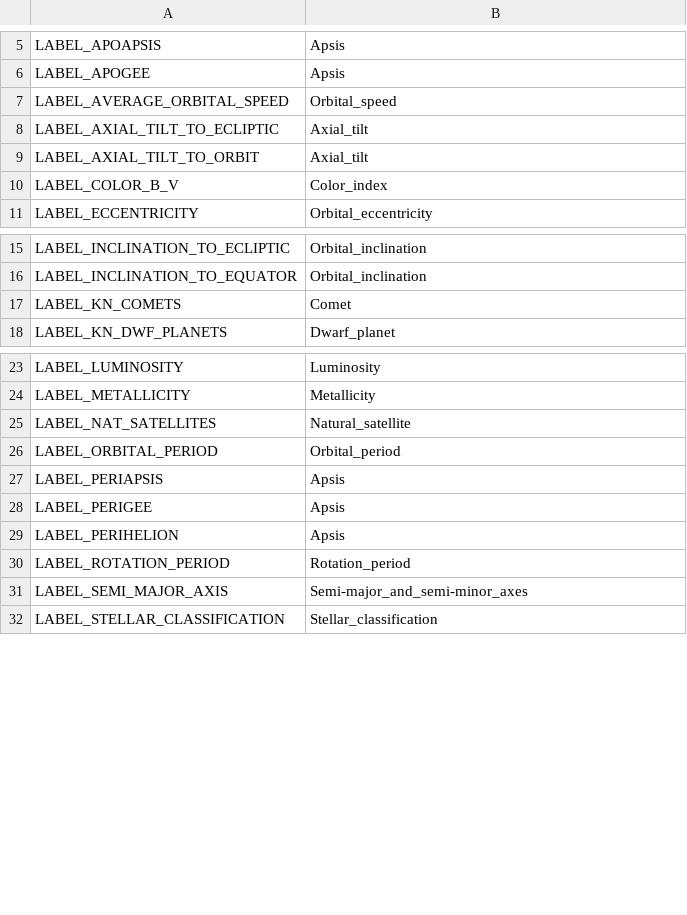
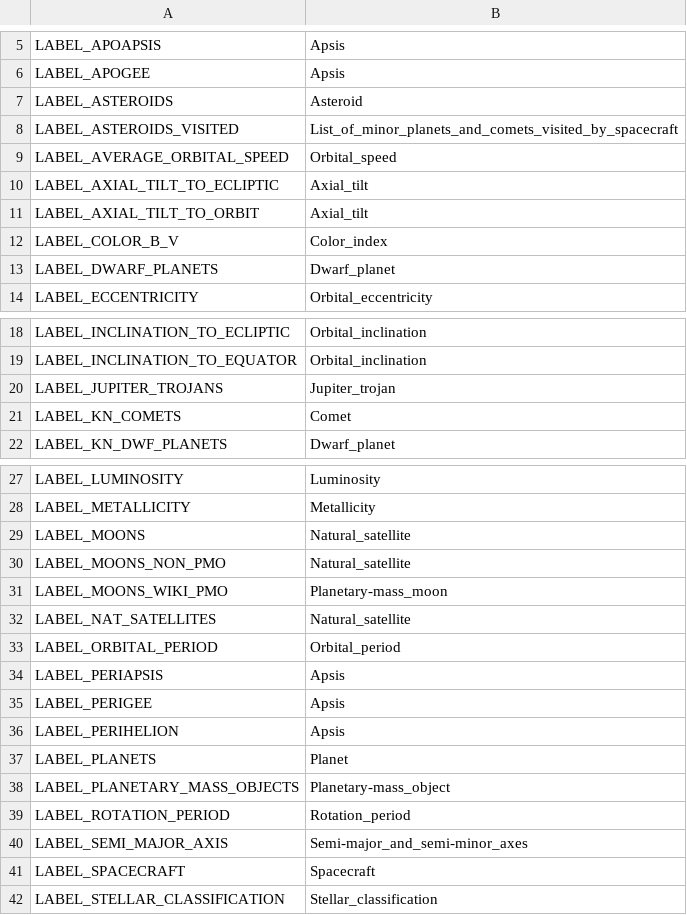
Before and after one commit to ivoyager/ivoyager, a TSV file: data/solar_system/wiki_extras.tsv, drawn as a sheet; only a part is shown, gaps mark what is left out.

```diff
--- a/data/solar_system/wiki_extras.tsv
+++ b/data/solar_system/wiki_extras.tsv
@@ -6,2 +6,4 @@ LABEL_APOAPSIS	Apsis
 LABEL_APOGEE	Apsis
+LABEL_ASTEROIDS	Asteroid
+LABEL_ASTEROIDS_VISITED	List_of_minor_planets_and_comets_visited_by_spacecraft
 LABEL_AVERAGE_ORBITAL_SPEED	Orbital_speed
@@ -10,2 +12,3 @@ LABEL_AXIAL_TILT_TO_ORBIT	Axial_tilt
 LABEL_COLOR_B_V	Color_index
+LABEL_DWARF_PLANETS	Dwarf_planet
 LABEL_ECCENTRICITY	Orbital_eccentricity
@@ -16,2 +19,3 @@ LABEL_INCLINATION_TO_ECLIPTIC	Orbital_inclination
 LABEL_INCLINATION_TO_EQUATOR	Orbital_inclination
+LABEL_JUPITER_TROJANS	Jupiter_trojan
 LABEL_KN_COMETS	Comet
@@ -24,2 +28,5 @@ LABEL_LUMINOSITY	Luminosity
 LABEL_METALLICITY	Metallicity
+LABEL_MOONS	Natural_satellite
+LABEL_MOONS_NON_PMO	Natural_satellite
+LABEL_MOONS_WIKI_PMO	Planetary-mass_moon
 LABEL_NAT_SATELLITES	Natural_satellite
@@ -29,4 +36,7 @@ LABEL_PERIGEE	Apsis
 LABEL_PERIHELION	Apsis
+LABEL_PLANETS	Planet
+LABEL_PLANETARY_MASS_OBJECTS	Planetary-mass_object
 LABEL_ROTATION_PERIOD	Rotation_period
 LABEL_SEMI_MAJOR_AXIS	Semi-major_and_semi-minor_axes
+LABEL_SPACECRAFT	Spacecraft
 LABEL_STELLAR_CLASSIFICATION	Stellar_classification
```
Also changed, not shown: data/solar_system/small_bodies_groups.tsv, data/text/entities_text.csv, 4 other files.
